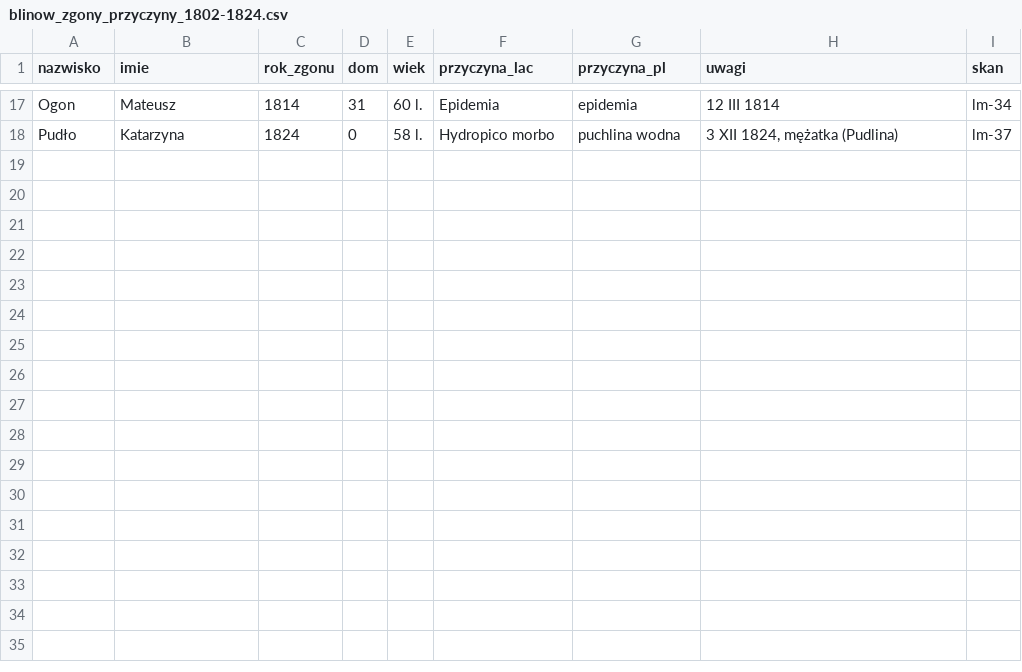
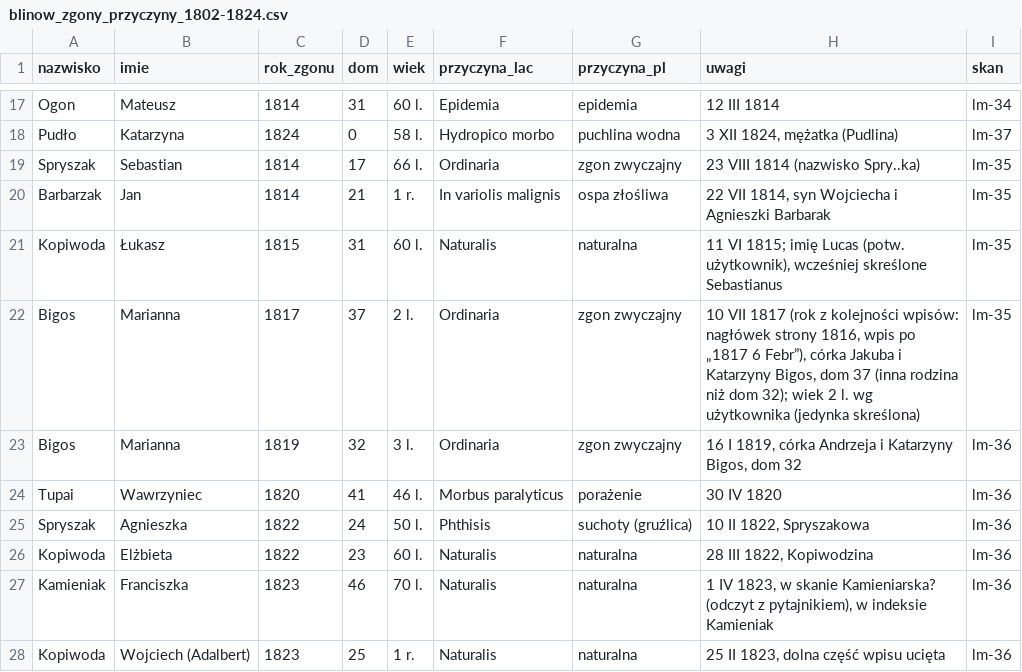
Before and after one commit to toxiconus/genealog-indexer-v7.1, a CSV file: public/konsolidacja/haiku/ODCZYTY/blinow_zgony_przyczyny_1802-1824.csv, drawn as a sheet; only a part is shown, gaps mark what is left out; the diff names each change by its address in the sheet, - before the commit and + after, or states it on an @@ line.

```diff
--- a/public/konsolidacja/haiku/ODCZYTY/blinow_zgony_przyczyny_1802-1824.csv
+++ b/public/konsolidacja/haiku/ODCZYTY/blinow_zgony_przyczyny_1802-1824.csv
+row 19: Spryszak | Sebastian | 1814 | 17 | 66 l. | Ordinaria | zgon zwyczajny | 23 VIII 1814 (nazwisko Spry..ka) | lm-35
+row 20: Barbarzak | Jan | 1814 | 21 | 1 r. | In variolis malignis | ospa złośliwa | 22 VII 1814, syn Wojciecha i Agnieszki Barbarak | lm-35
+row 21: Kopiwoda | Łukasz | 1815 | 31 | 60 l. | Naturalis | naturalna | 11 VI 1815; imię Lucas (potw. użytkownik), wcześniej skreślone Sebastianus | lm-35
+row 22: Bigos | Marianna | 1817 | 37 | 2 l. | Ordinaria | zgon zwyczajny | 10 VII 1817 (rok z kolejności wpisów: nagłówek strony 1816, wpis po „1817 6 Febr”), córka Jakuba i Katarzyny Bigos, dom 37 (inna rodzina niż dom 32); wiek 2 l. wg użytkownika (jedynka skreślona) | lm-35
+row 23: Bigos | Marianna | 1819 | 32 | 3 l. | Ordinaria | zgon zwyczajny | 16 I 1819, córka Andrzeja i Katarzyny Bigos, dom 32 | lm-36
+row 24: Tupai | Wawrzyniec | 1820 | 41 | 46 l. | Morbus paralyticus | porażenie | 30 IV 1820 | lm-36
+row 25: Spryszak | Agnieszka | 1822 | 24 | 50 l. | Phthisis | suchoty (gruźlica) | 10 II 1822, Spryszakowa | lm-36
+row 26: Kopiwoda | Elżbieta | 1822 | 23 | 60 l. | Naturalis | naturalna | 28 III 1822, Kopiwodzina | lm-36
+row 27: Kamieniak | Franciszka | 1823 | 46 | 70 l. | Naturalis | naturalna | 1 IV 1823, w skanie Kamieniarska? (odczyt z pytajnikiem), w indeksie Kamieniak | lm-36
+row 28: Kopiwoda | Wojciech (Adalbert) | 1823 | 25 | 1 r. | Naturalis | naturalna | 25 II 1823, dolna część wpisu ucięta | lm-36
```
Also changed, not shown: 1 other file.
